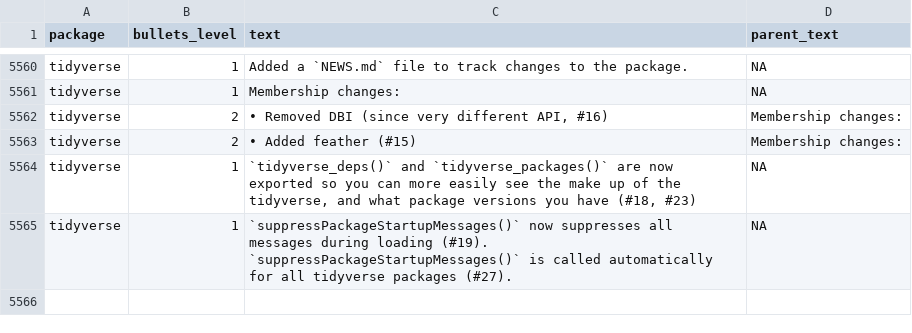
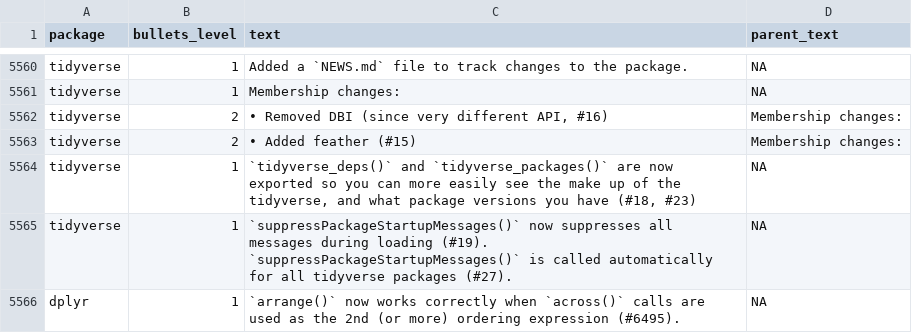
Before and after one commit to wurli/tidyverse-dev-bot, a CSV file: last_refresh_data.csv, drawn as a sheet; only a part is shown, gaps mark what is left out.

```diff
--- a/last_refresh_data.csv
+++ b/last_refresh_data.csv
@@ -5896 +5896,2 @@ tidyverse,1,"`tidyverse_deps()` and `tidyverse_packages()` are now exported so y
 tidyverse,1,`suppressPackageStartupMessages()` now suppresses all messages during loading (#19). `suppressPackageStartupMessages()` is called automatically for all tidyverse packages (#27).,NA
+dplyr,1,`arrange()` now works correctly when `across()` calls are used as the 2nd (or more) ordering expression (#6495).,NA
```
Also changed, not shown: 3 other files.
